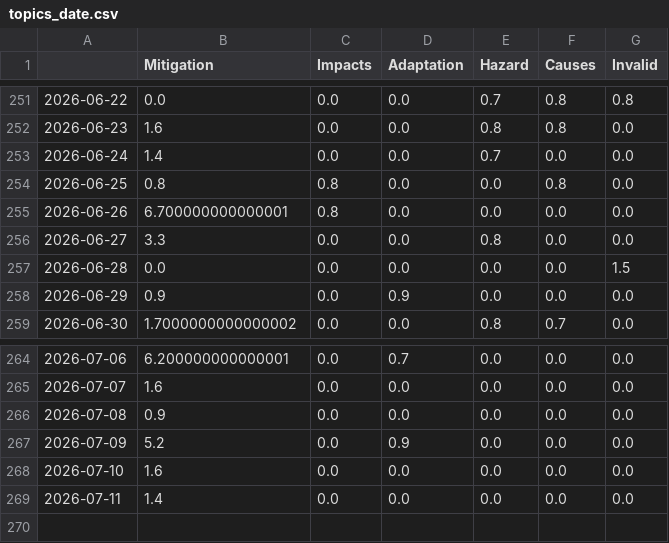
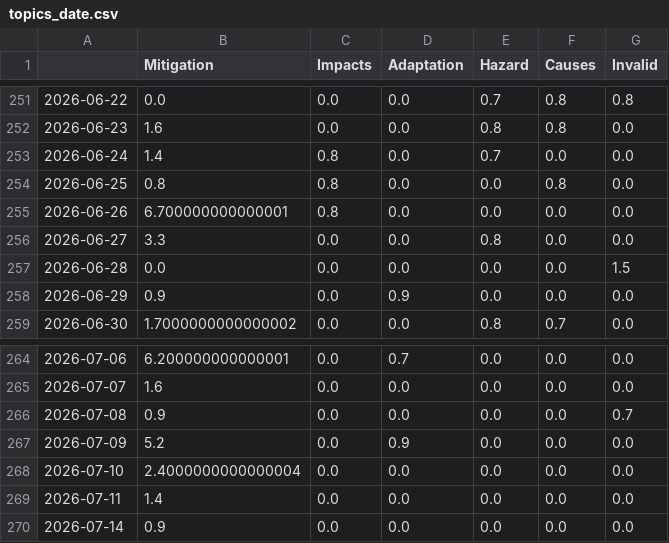
Before and after one commit to hb219-news/droughtIsComing, a CSV file: csv/topics_date.csv, drawn as a sheet; only a part is shown, gaps mark what is left out.

```diff
--- a/csv/topics_date.csv
+++ b/csv/topics_date.csv
@@ -252,3 +252,3 @@
 2026-06-23,1.6,0.0,0.0,0.8,0.8,0.0
-2026-06-24,1.4,0.0,0.0,0.7,0.0,0.0
+2026-06-24,1.4,0.8,0.0,0.7,0.0,0.0
 2026-06-25,0.8,0.8,0.0,0.0,0.8,0.0
@@ -265,5 +265,6 @@
 2026-07-07,1.6,0.0,0.0,0.0,0.0,0.0
-2026-07-08,0.9,0.0,0.0,0.0,0.0,0.0
+2026-07-08,0.9,0.0,0.0,0.0,0.0,0.7
 2026-07-09,5.2,0.0,0.9,0.0,0.0,0.0
-2026-07-10,1.6,0.0,0.0,0.0,0.0,0.0
+2026-07-10,2.4000000000000004,0.0,0.0,0.0,0.0,0.0
 2026-07-11,1.4,0.0,0.0,0.0,0.0,0.0
+2026-07-14,0.9,0.0,0.0,0.0,0.0,0.0
```
Also changed, not shown: 4 other files.
